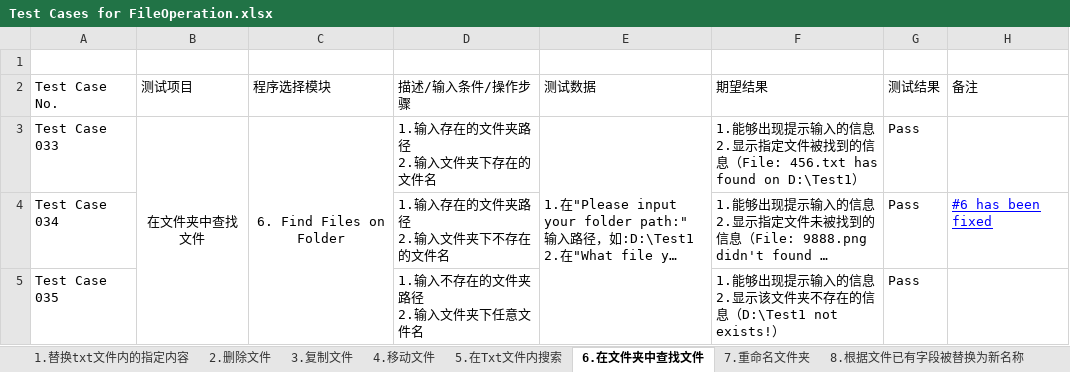
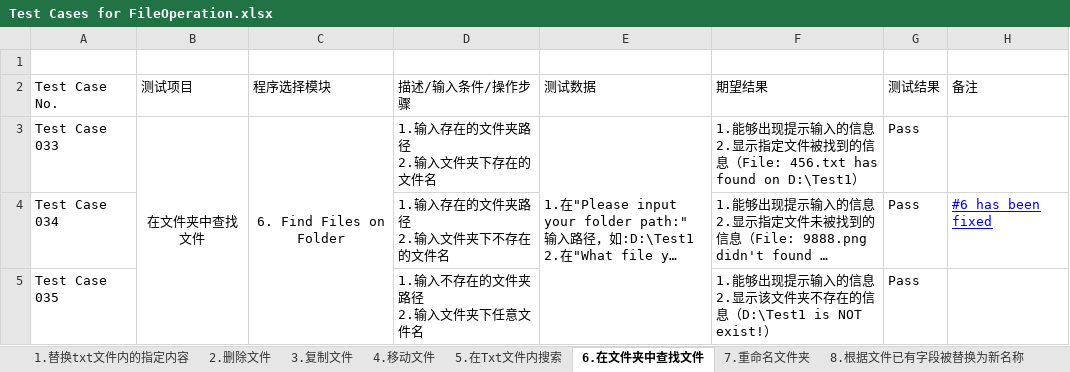
Before and after one commit to Eason0731/LegacyPython2, an Excel workbook: src/MyItems/Test Cases for FileOperation.xlsx, sheet 6.在文件夹中查找文件, drawn as a sheet; long unchanged cells end in …; values as stored, in another font and other column widths than the file's, no borders; the diff names each change by its address in the sheet, - before the commit and + after, or states it on an @@ line.

Commit message:
Update the test case file on 5pm on 1th,June

```diff
--- a/src/MyItems/Test Cases for FileOperation.xlsx (sheet 6.在文件夹中查找文件)
+++ b/src/MyItems/Test Cases for FileOperation.xlsx (sheet 6.在文件夹中查找文件)
-F5 (期望结果): …信息（D:\Test1 not exists!）
+F5 (期望结果): …信息（D:\Test1 is NOT exist!）
```
Also changed, not shown: sheet 3.复制文件, sheet 4.移动文件, sheet 2.删除文件, sheet 8.根据文件已有字段被替换为新名称, sheet 1.替换txt文件内的指定内容, sheet 5.在Txt文件内搜索, 1 more sheet.
